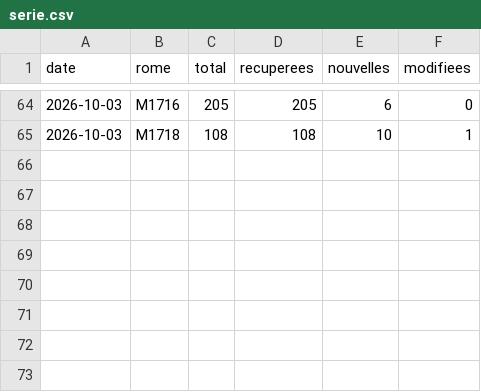
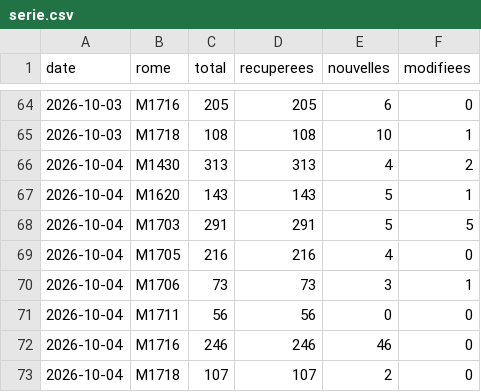
Before and after one commit to Ninon-iaeclf/metier, a CSV file: data/serie.csv, drawn as a sheet; only a part is shown, gaps mark what is left out; the diff names each change by its address in the sheet, - before the commit and + after, or states it on an @@ line.

```diff
--- a/data/serie.csv
+++ b/data/serie.csv
+row 66: 2026-10-04 | M1430 | 313 | 313 | 4 | 2
+row 67: 2026-10-04 | M1620 | 143 | 143 | 5 | 1
+row 68: 2026-10-04 | M1703 | 291 | 291 | 5 | 5
+row 69: 2026-10-04 | M1705 | 216 | 216 | 4 | 0
+row 70: 2026-10-04 | M1706 | 73 | 73 | 3 | 1
+row 71: 2026-10-04 | M1711 | 56 | 56 | 0 | 0
+row 72: 2026-10-04 | M1716 | 246 | 246 | 46 | 0
+row 73: 2026-10-04 | M1718 | 107 | 107 | 2 | 0
```
Also changed, not shown: 11 other files.
